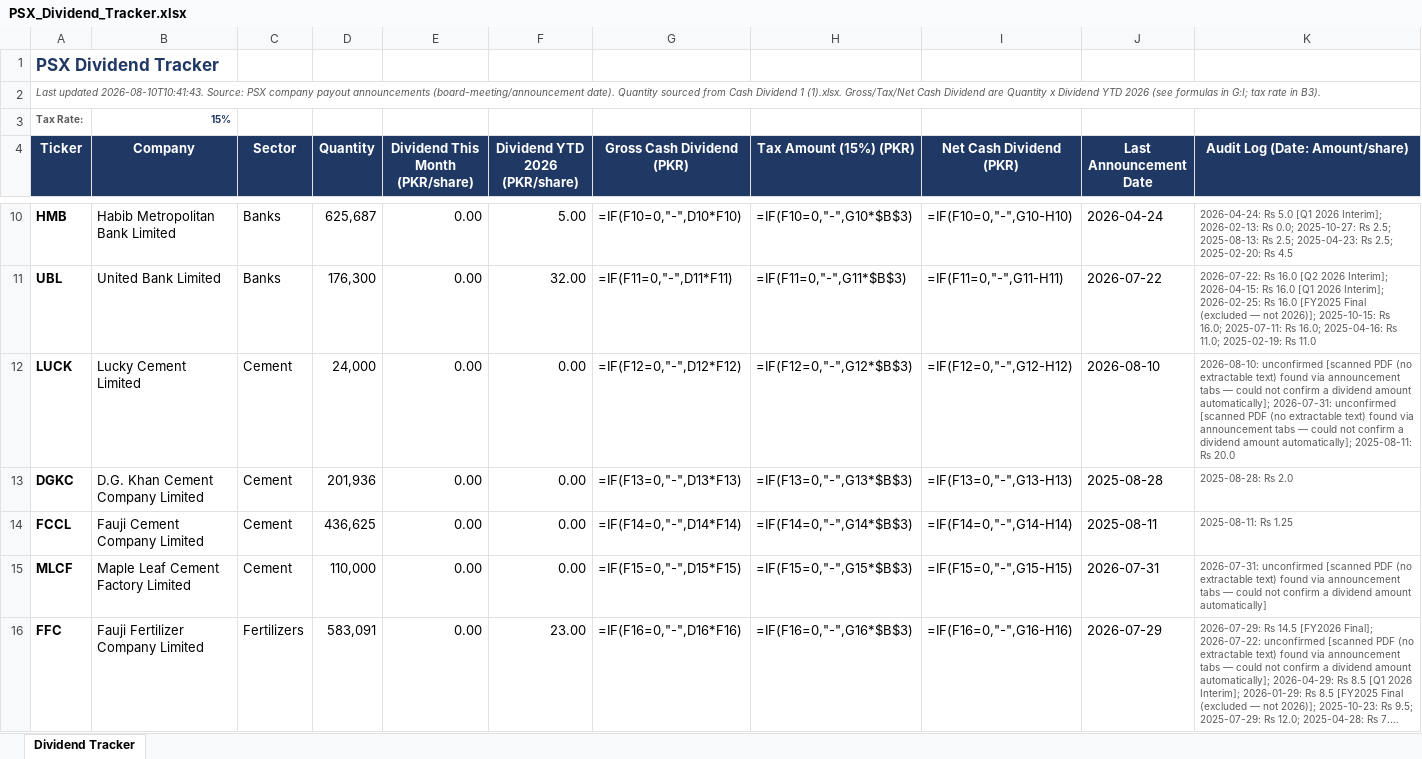
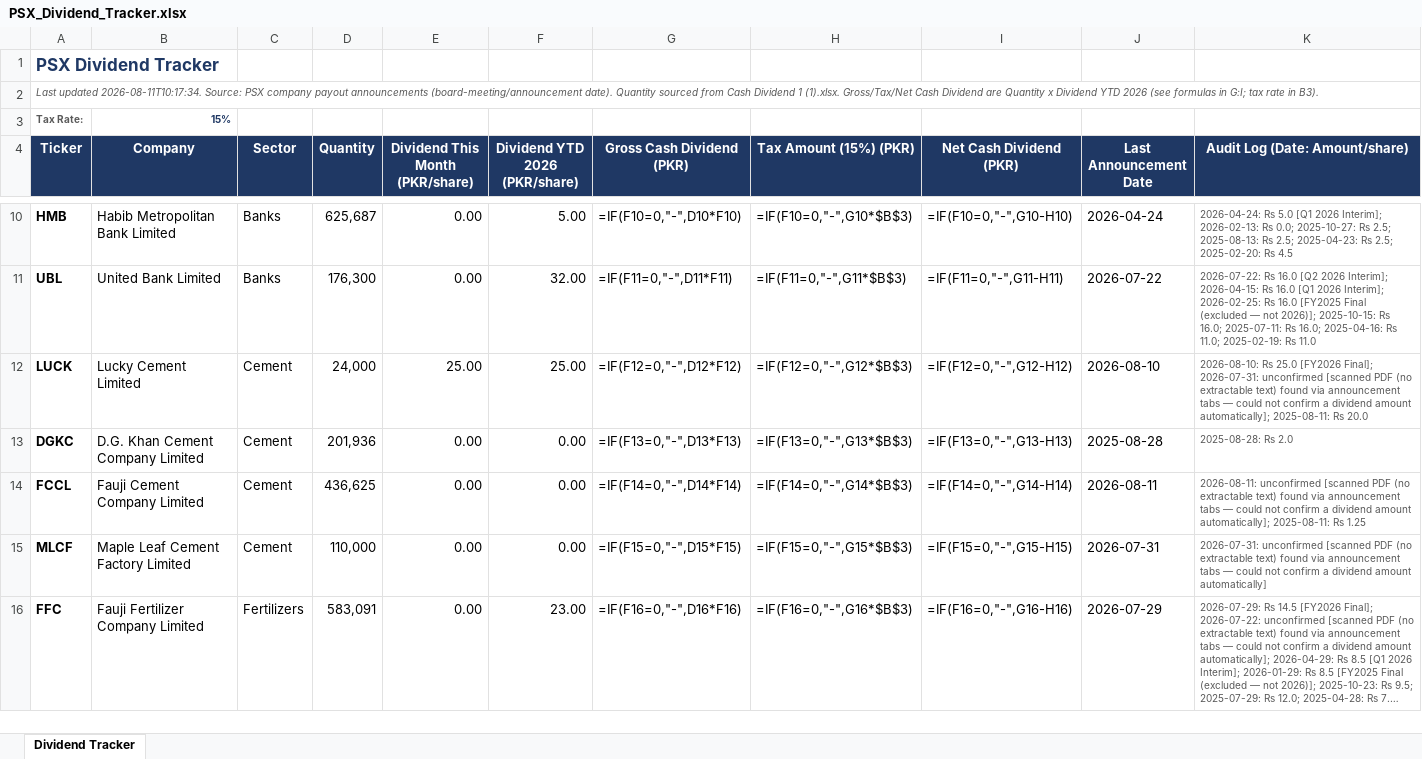
Before and after one commit to ellahizahra-cloud/psx-monthly-report, an Excel workbook: PSX_Dividend_Tracker.xlsx, sheet Dividend Tracker, drawn as a sheet; only a part is shown, gaps mark what is left out; long unchanged cells end in …; values as stored, in another font and other column widths than the file's, no borders; formulas without a stored value are shown as written; the diff names each change by its address in the sheet, - before the commit and + after, or states it on an @@ line.

```diff
--- a/PSX_Dividend_Tracker.xlsx (sheet Dividend Tracker)
+++ b/PSX_Dividend_Tracker.xlsx (sheet Dividend Tracker)
-A2 (Ticker): Last updated 2026-08-10T10:41:43. Source: PSX…
+A2 (Ticker): Last updated 2026-08-11T10:17:34. Source: PSX…
-E12 (Dividend This Month (PKR/share)): 0.00
+E12 (Dividend This Month (PKR/share)): 25.00
-F12 (Dividend YTD 2026 (PKR/share)): 0.00
+F12 (Dividend YTD 2026 (PKR/share)): 25.00
-K12 (Audit Log (Date: Amount/share)): 2026-08-10: unconfirmed [scanned PDF (no extractable text) found via announcement tabs — could not confirm a dividend amount automatically]; 2026-07-31: unconfirmed…
+K12 (Audit Log (Date: Amount/share)): 2026-08-10: Rs 25.0 [FY2026 Final]; 2026-07-31: unconfirmed…
-J14 (Last Announcement Date): 2025-08-11
+J14 (Last Announcement Date): 2026-08-11
-K14 (Audit Log (Date: Amount/share)): 2025-08-11: Rs…
+K14 (Audit Log (Date: Amount/share)): 2026-08-11: unconfirmed [scanned PDF (no extractable text) found via announcement tabs — could not confirm a dividend amount automatically]; 2025-08-11: Rs…
```
Also changed, not shown: 1 other file.
